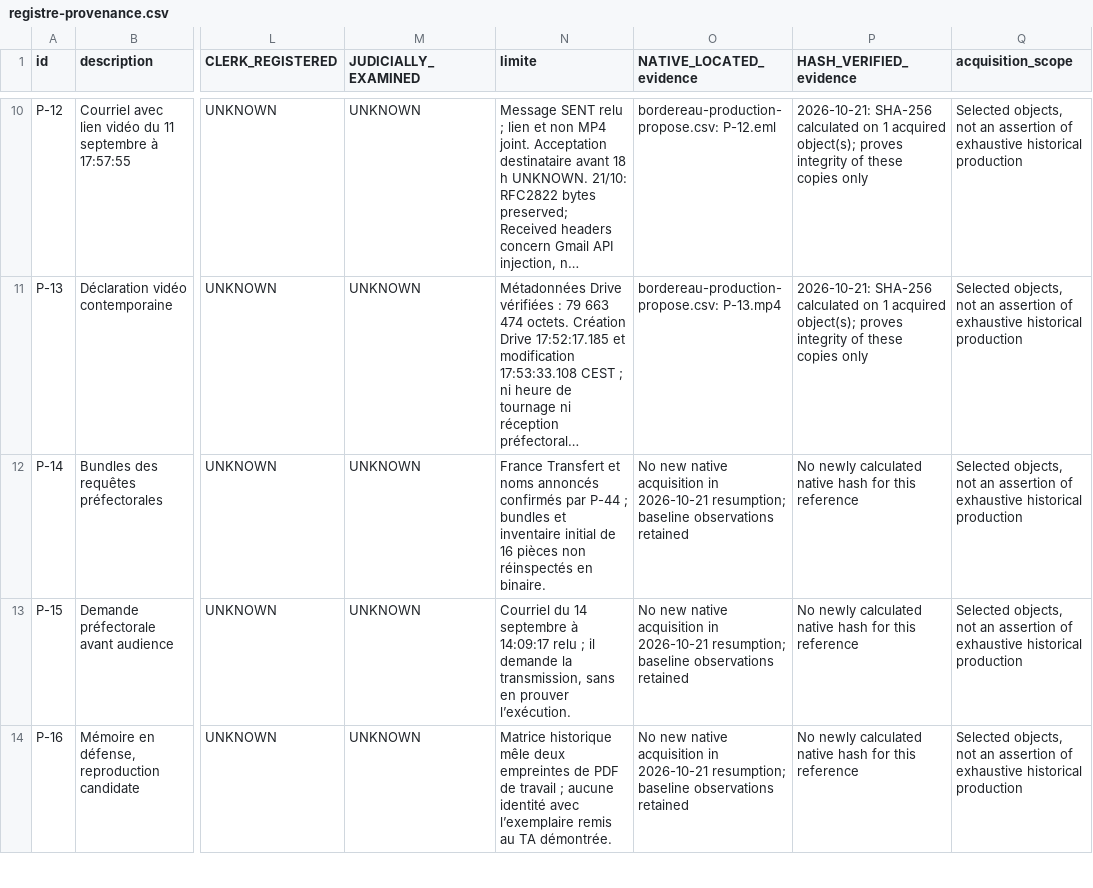
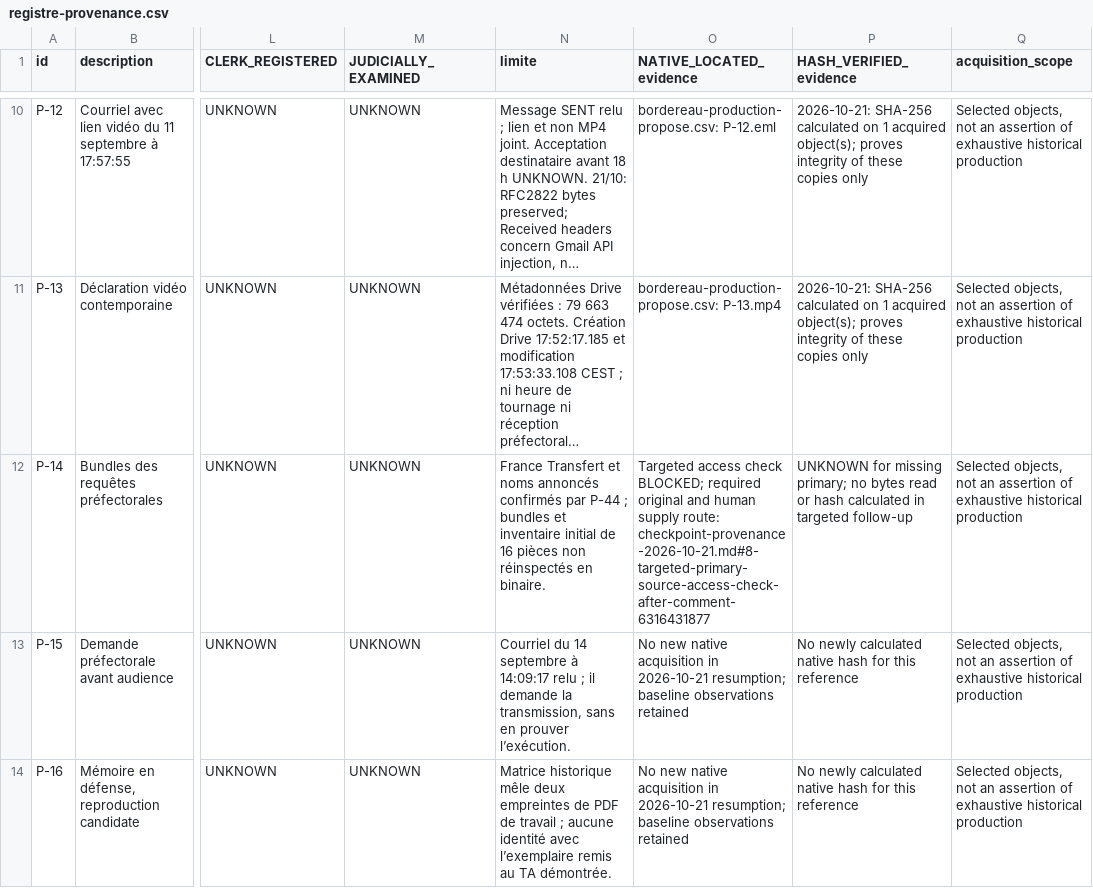
Before and after one commit to JeanHuguesRobert/barons-Mariani, a CSV file: research/senatoriales-2026/complement-2026-6589-sen/registre-provenance.csv, drawn as a sheet; only a part is shown, gaps mark what is left out; long unchanged cells end in …; the diff covers the shown part only; the diff names each change by its address in the sheet, - before the commit and + after, or states it on an @@ line.

Commit message:
docs(senatoriales): checkpoint targeted primary-source access blockers
Resume issue 131 comment 6316431877 without repeating completed native checks. Record P17, prefectural-bundle and P20 source-access states, limited search evidence, exact retrieval requests and the Principal-requested Library-to-GitHub/Drive handoff. Preserve all evidence status columns and prior native counts.

Agent-Assisted: yes
Agent: Codex
Principal: Jean Hugues Robert
Mandate: Resumed issue 131; ongoing commit/push and checkpoint-comment authorization
Human-Reviewed: no
Checks: frontmatter 2/2, 39-row and status-preservation checks, git diff --check
Trace: research/senatoriales-2026/complement-2026-6589-sen/checkpoint-provenance-2026-10-21.md

```diff
--- a/research/senatoriales-2026/complement-2026-6589-sen/registre-provenance.csv
+++ b/research/senatoriales-2026/complement-2026-6589-sen/registre-provenance.csv
-O12 (NATIVE_LOCATED_evidence): No new native acquisition in 2026-10-21 resumption; baseline observations retained
+O12 (NATIVE_LOCATED_evidence): Targeted access check BLOCKED; required original and human supply route: checkpoint-provenance-2026-10-21.md#8-targeted-primary-source-access-check-after-comment-6316431877
-P12 (HASH_VERIFIED_evidence): No newly calculated native hash for this reference
+P12 (HASH_VERIFIED_evidence): UNKNOWN for missing primary; no bytes read or hash calculated in targeted follow-up
```
Also changed, not shown: 5 edited cells elsewhere in this file, 2 other files.
